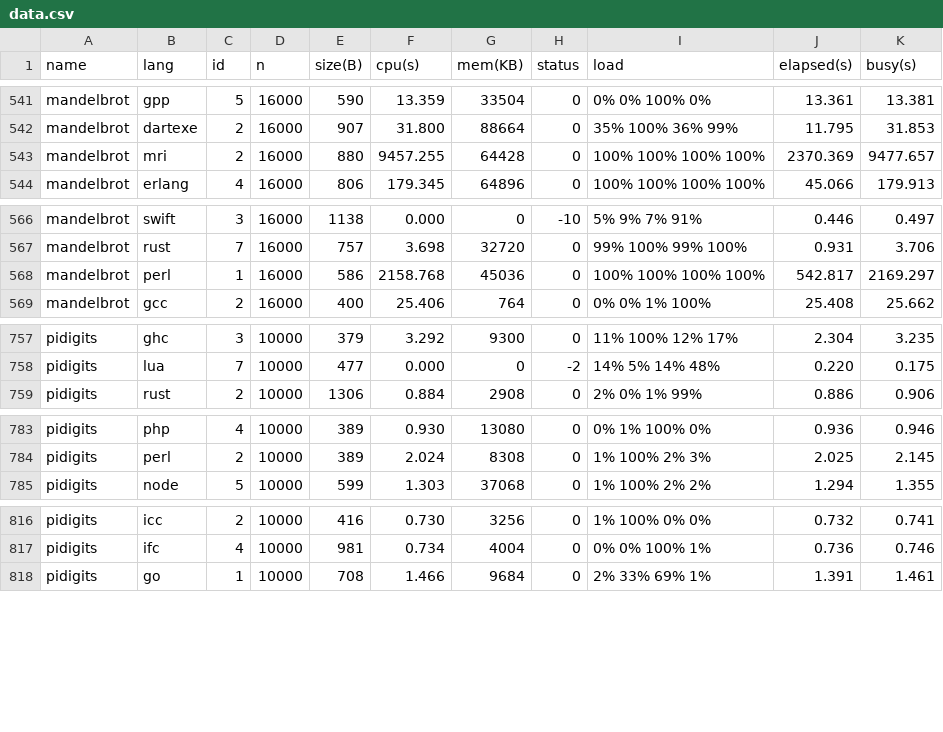
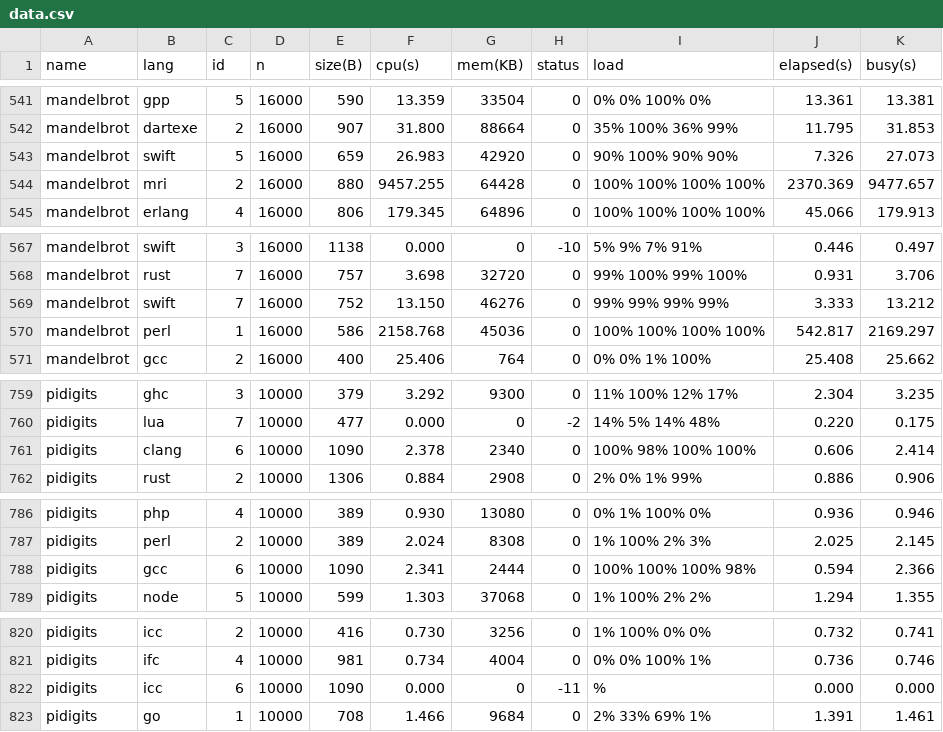
Before and after one commit to kirisky/benchmarks-game, a CSV file: public/data/data.csv, drawn as a sheet; only a part is shown, gaps mark what is left out.

```diff
--- a/public/data/data.csv
+++ b/public/data/data.csv
@@ -542,2 +542,3 @@ mandelbrot,gpp,5,16000,590,13.359,33504,0,0% 0% 100% 0%,13.361,13.381
 mandelbrot,dartexe,2,16000,907,31.800,88664,0,35% 100% 36% 99%,11.795,31.853
+mandelbrot,swift,5,16000,659,26.983,42920,0,90% 100% 90% 90%,7.326,27.073
 mandelbrot,mri,2,16000,880,9457.255,64428,0,100% 100% 100% 100%,2370.369,9477.657
@@ -567,2 +568,3 @@ mandelbrot,swift,3,16000,1138,0.000,0,-10,5% 9% 7% 91%,0.446,0.497
 mandelbrot,rust,7,16000,757,3.698,32720,0,99% 100% 99% 100%,0.931,3.706
+mandelbrot,swift,7,16000,752,13.150,46276,0,99% 99% 99% 99%,3.333,13.212
 mandelbrot,perl,1,16000,586,2158.768,45036,0,100% 100% 100% 100%,542.817,2169.297
@@ -758,2 +760,3 @@ pidigits,ghc,3,10000,379,3.292,9300,0,11% 100% 12% 17%,2.304,3.235
 pidigits,lua,7,10000,477,0.000,0,-2,14% 5% 14% 48%,0.220,0.175
+pidigits,clang,6,10000,1090,2.378,2340,0,100% 98% 100% 100%,0.606,2.414
 pidigits,rust,2,10000,1306,0.884,2908,0,2% 0% 1% 99%,0.886,0.906
@@ -784,2 +787,3 @@ pidigits,php,4,10000,389,0.930,13080,0,0% 1% 100% 0%,0.936,0.946
 pidigits,perl,2,10000,389,2.024,8308,0,1% 100% 2% 3%,2.025,2.145
+pidigits,gcc,6,10000,1090,2.341,2444,0,100% 100% 100% 98%,0.594,2.366
 pidigits,node,5,10000,599,1.303,37068,0,1% 100% 2% 2%,1.294,1.355
@@ -817,2 +821,3 @@ pidigits,icc,2,10000,416,0.730,3256,0,1% 100% 0% 0%,0.732,0.741
 pidigits,ifc,4,10000,981,0.734,4004,0,0% 0% 100% 1%,0.736,0.746
+pidigits,icc,6,10000,1090,0.000,0,-11,%,0.000,0.000
 pidigits,go,1,10000,708,1.466,9684,0,2% 33% 69% 1%,1.391,1.461
```
Also changed, not shown: public/data/alldata.csv, public/data/ndata.csv, 35 other files.
